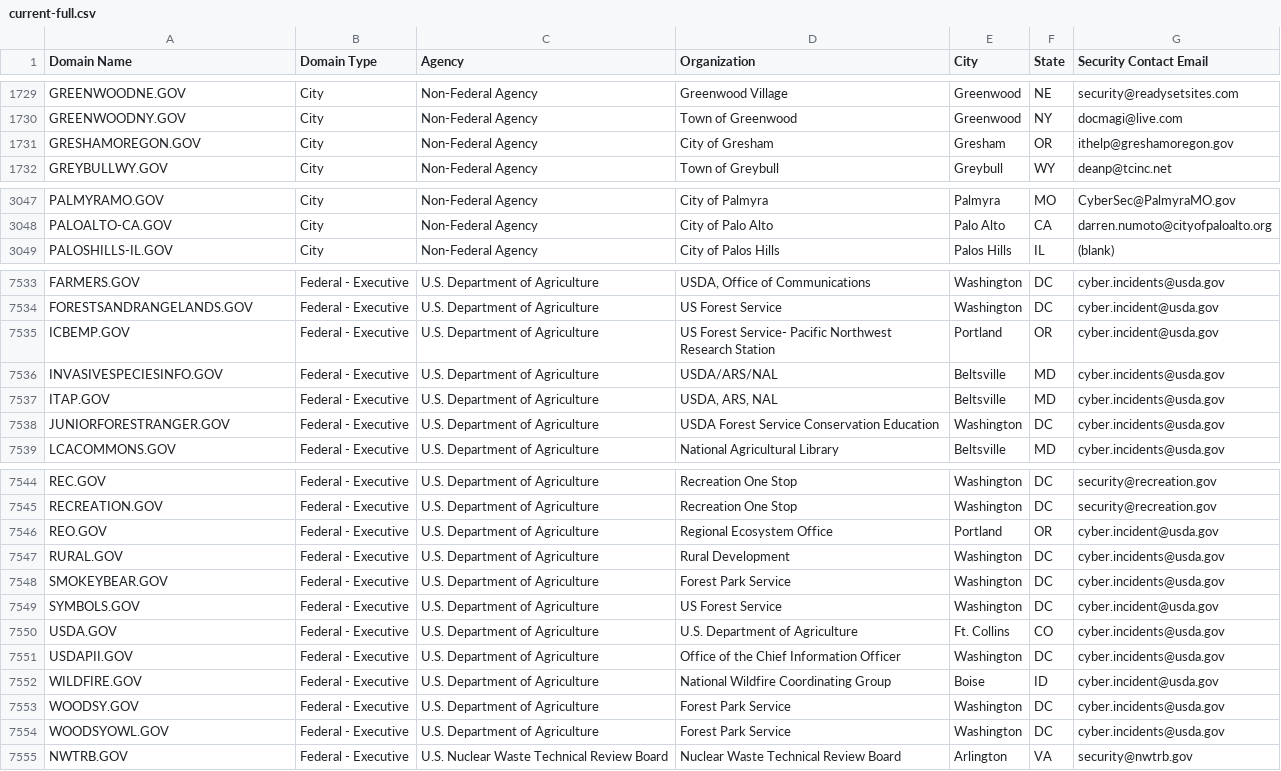
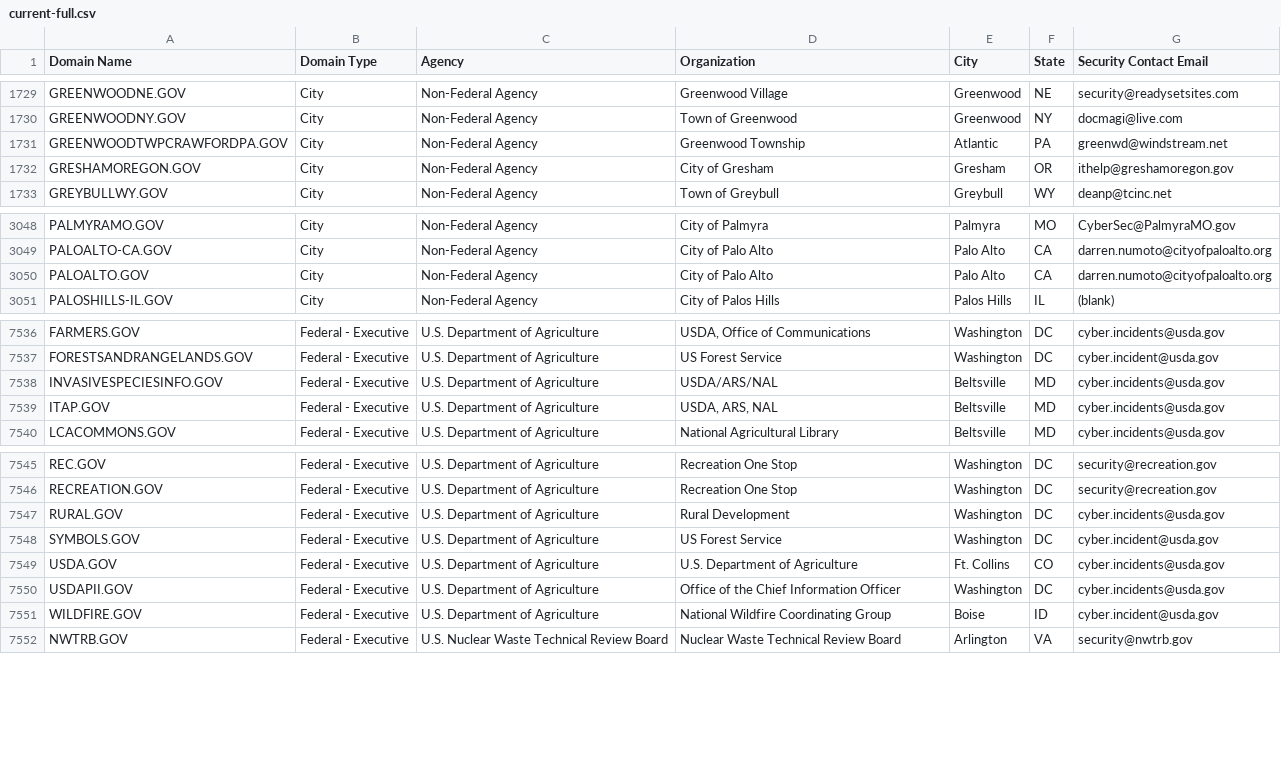
Before and after one commit to climber-girl/dotgov-data, a CSV file: current-full.csv, drawn as a sheet; only a part is shown, gaps mark what is left out; removed rows and columns are numbered as before the commit, all else as after; the diff covers the shown part only; the diff names each change by its address in the sheet, - before the commit and + after, or states it on an @@ line.

Commit message:
Flat: latest data (2023-10-03T06:23:04.191Z) {   "date": "2023-10-03T06:23:04.191Z",   "files": [     {       "name": "current-federal.csv",       "deltaBytes": -837,       "source": "https://domains.dotgov.gov/dotgov-web/publicreports/current-federal"     },     {       "name": "current-full.csv",       "deltaBytes": -388,       "source": "https://domains.dotgov.gov/dotgov-web/publicreports/current-full"     }   ] }

```diff
--- a/current-full.csv
+++ b/current-full.csv
+row 1731: GREENWOODTWPCRAWFORDPA.GOV | City | Non-Federal Agency | Greenwood Township | Atlantic | PA | greenwd@windstream.net
+row 3050: PALOALTO.GOV | City | Non-Federal Agency | City of Palo Alto | Palo Alto | CA | darren.numoto@cityofpaloalto.org
-row 7535: ICBEMP.GOV | Federal - Executive | U.S. Department of Agriculture | US Forest Service- Pacific Northwest Research Station | Portland | OR | cyber.incident@usda.gov
-row 7538: JUNIORFORESTRANGER.GOV | Federal - Executive | U.S. Department of Agriculture | USDA Forest Service Conservation Education | Washington | DC | cyber.incidents@usda.gov
-row 7546: REO.GOV | Federal - Executive | U.S. Department of Agriculture | Regional Ecosystem Office | Portland | OR | cyber.incident@usda.gov
-row 7548: SMOKEYBEAR.GOV | Federal - Executive | U.S. Department of Agriculture | Forest Park Service | Washington | DC | cyber.incidents@usda.gov
-row 7553: WOODSY.GOV | Federal - Executive | U.S. Department of Agriculture | Forest Park Service | Washington | DC | cyber.incidents@usda.gov
-row 7554: WOODSYOWL.GOV | Federal - Executive | U.S. Department of Agriculture | Forest Park Service | Washington | DC | cyber.incidents@usda.gov
```
Also changed, not shown: 4 added rows, 2 removed rows and 2 edited cells elsewhere in this file, current-federal.csv.
